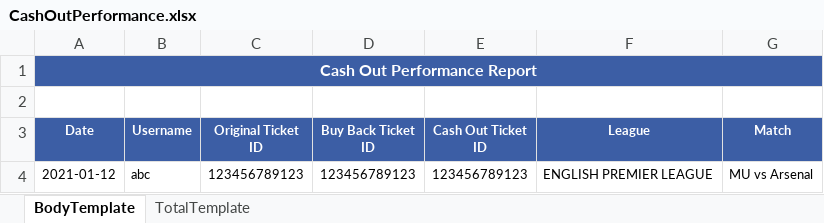
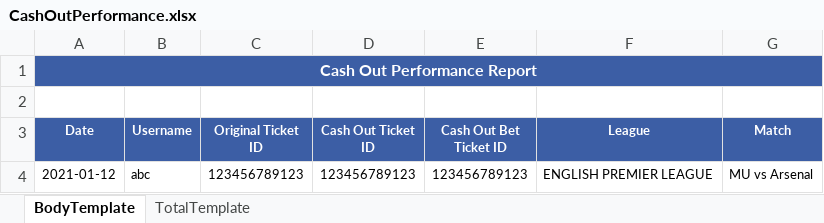
Before and after one commit to starixvn/new-accounting-portal_nap-universal-reports, an Excel workbook: src/UniversalReports.Sites/ExcelTemplate/CashOutPerformance/CashOutPerformance.xlsx, sheet BodyTemplate, drawn as a sheet; only a part is shown; values as stored, in another font and other column widths than the file's, no borders; removed rows and columns are numbered as before the commit, all else as after; the diff names each change by its address in the sheet, - before the commit and + after, or states it on an @@ line.

```diff
--- a/src/UniversalReports.Sites/ExcelTemplate/CashOutPerformance/CashOutPerformance.xlsx (sheet BodyTemplate)
+++ b/src/UniversalReports.Sites/ExcelTemplate/CashOutPerformance/CashOutPerformance.xlsx (sheet BodyTemplate)
-column D (Buy Back Ticket ID), row 4: 123456789123
+column E (Cash Out Bet Ticket ID), row 4: 123456789123
```
Also changed, not shown: 22 other files.
